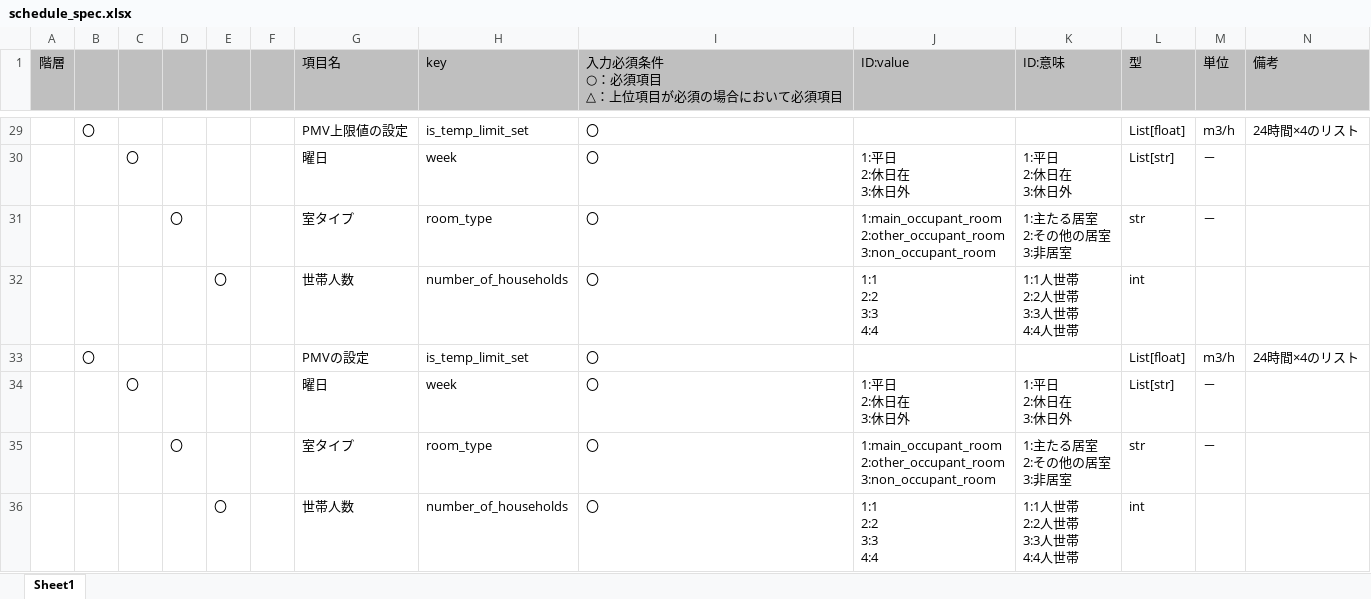
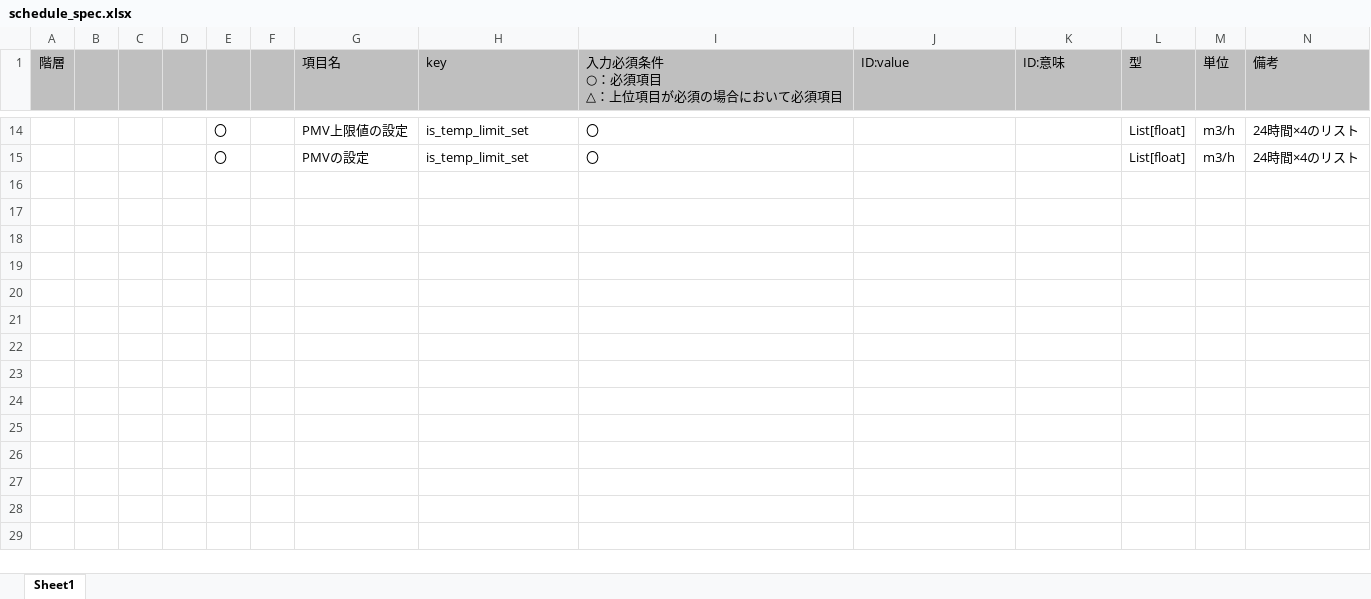
Before and after one commit to BRI-EES-House/heat_load_calc, an Excel workbook: heatload_calc/Python/schedule_spec.xlsx, sheet Sheet1, drawn as a sheet; only a part is shown, gaps mark what is left out; values as stored, in another font and other column widths than the file's, no borders; removed rows and columns are numbered as before the commit, all else as after; ↵ is a line break in a cell; the diff covers the shown part only; the diff names each change by its address in the sheet, - before the commit and + after, or states it on an @@ line.

```diff
--- a/heatload_calc/Python/schedule_spec.xlsx (sheet Sheet1)
+++ b/heatload_calc/Python/schedule_spec.xlsx (sheet Sheet1)
-B14: 〇
+B14: (empty)
-E14: (empty)
+E14: 〇
-row 30:  |  | 〇 |  |  |  | 曜日 | week | 〇 | 1:平日 ↵ 2:休日在 ↵ 3:休日外 | 1:平日 ↵ 2:休日在 ↵ 3:休日外 | List[str] | －
-row 31:  |  |  | 〇 |  |  | 室タイプ | room_type | 〇 | 1:main_occupant_room ↵ 2:other_occupant_room ↵ 3:non_occupant_room | 1:主たる居室 ↵ 2:その他の居室 ↵ 3:非居室 | str | －
-row 32:  |  |  |  | 〇 |  | 世帯人数 | number_of_households | 〇 | 1:1 ↵ 2:2 ↵ 3:3 ↵ 4:4 | 1:1人世帯 ↵ 2:2人世帯 ↵ 3:3人世帯 ↵ 4:4人世帯 | int
-B15: 〇
+B15: (empty)
-E15: (empty)
+E15: 〇
-row 34:  |  | 〇 |  |  |  | 曜日 | week | 〇 | 1:平日 ↵ 2:休日在 ↵ 3:休日外 | 1:平日 ↵ 2:休日在 ↵ 3:休日外 | List[str] | －
-row 35:  |  |  | 〇 |  |  | 室タイプ | room_type | 〇 | 1:main_occupant_room ↵ 2:other_occupant_room ↵ 3:non_occupant_room | 1:主たる居室 ↵ 2:その他の居室 ↵ 3:非居室 | str | －
-row 36:  |  |  |  | 〇 |  | 世帯人数 | number_of_households | 〇 | 1:1 ↵ 2:2 ↵ 3:3 ↵ 4:4 | 1:1人世帯 ↵ 2:2人世帯 ↵ 3:3人世帯 ↵ 4:4人世帯 | int
```
Also changed, not shown: 2 added rows, 17 removed rows and 16 edited cells elsewhere in this sheet, 3 other files.
